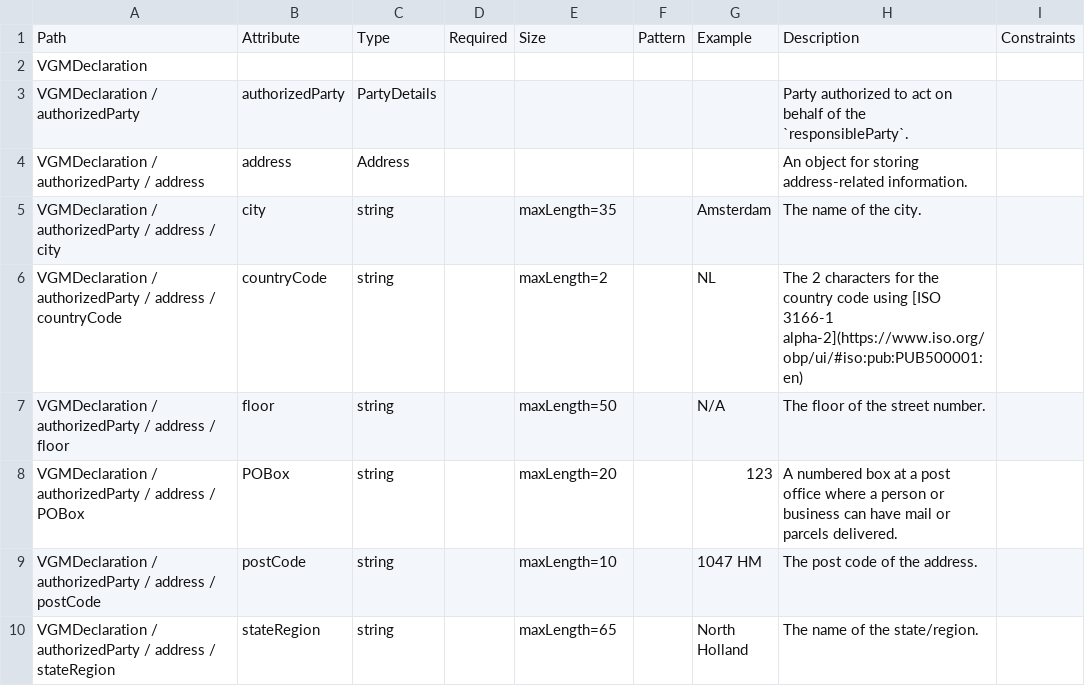
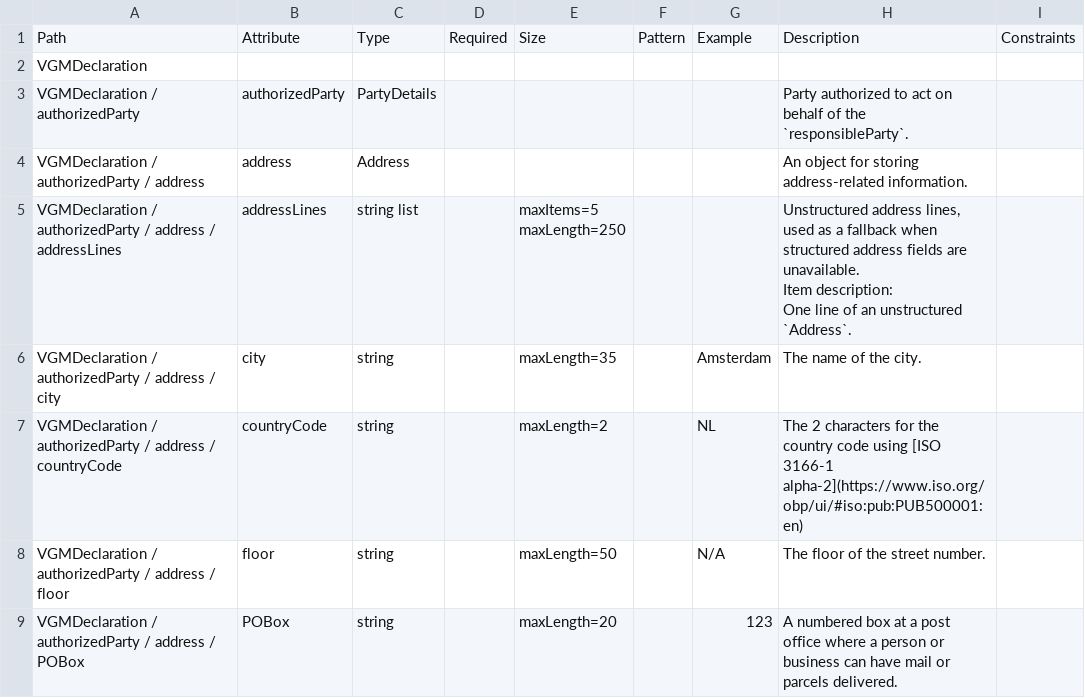
Before and after one commit to dcsaorg/DCSA-Information-Model, a CSV file: generated-resources/standards/vgm/v101/vgm-v1.0.1-data-overview-attributes-hierarchical.csv, drawn as a sheet; only a part is shown; the shorter side is filled out with more unchanged rows; the diff covers the shown part only.

Commit message:
SD-2755, SD-2766 VGM 101 Facility facilityName, Address addressLines

```diff
--- a/generated-resources/standards/vgm/v101/vgm-v1.0.1-data-overview-attributes-hierarchical.csv
+++ b/generated-resources/standards/vgm/v101/vgm-v1.0.1-data-overview-attributes-hierarchical.csv
@@ -4,2 +4,6 @@ VGMDeclaration,,,,,,,,
 "VGMDeclaration / authorizedParty / address",address,Address,,,,,"An object for storing address-related information.",
+"VGMDeclaration / authorizedParty / address / addressLines",addressLines,"string list",,"maxItems=5
+maxLength=250",,,"Unstructured address lines, used as a fallback when structured address fields are unavailable.
+Item description:
+One line of an unstructured `Address`.",
 "VGMDeclaration / authorizedParty / address / city",city,string,,maxLength=35,,Amsterdam,"The name of the city.",
```
Also changed, not shown: 11 added rows and 3 edited cells elsewhere in this file, 9 other files.
